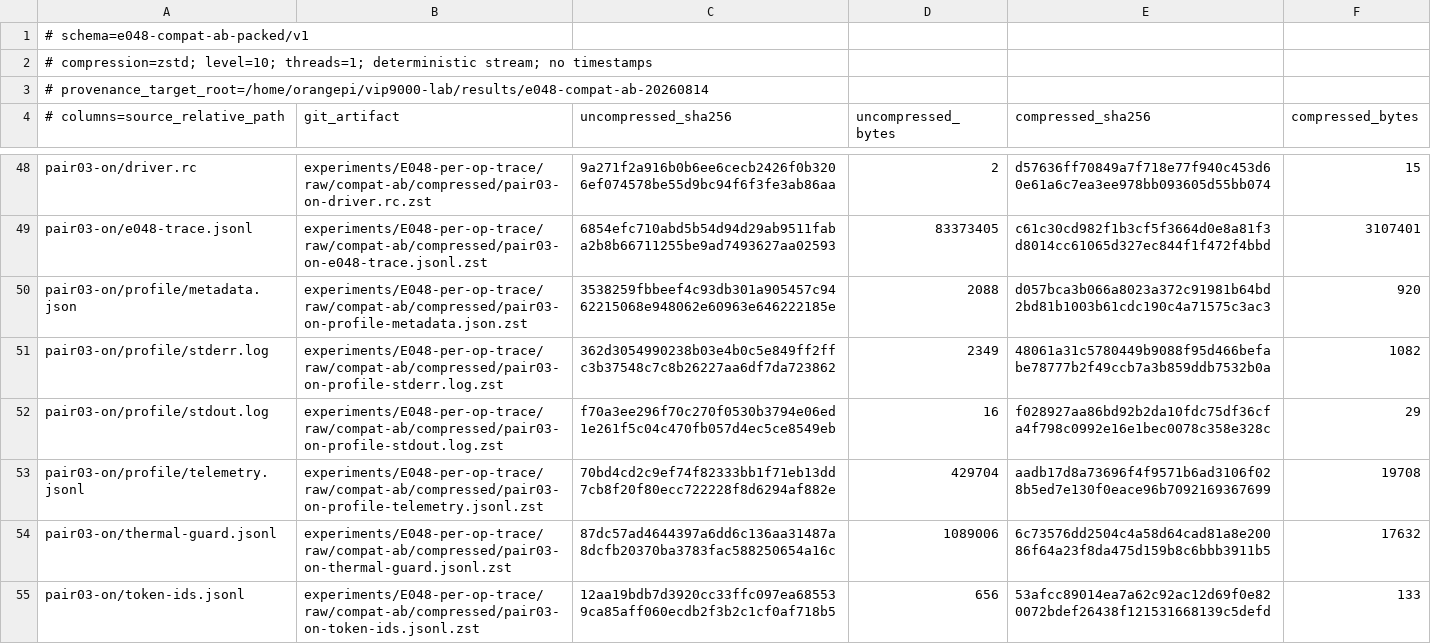
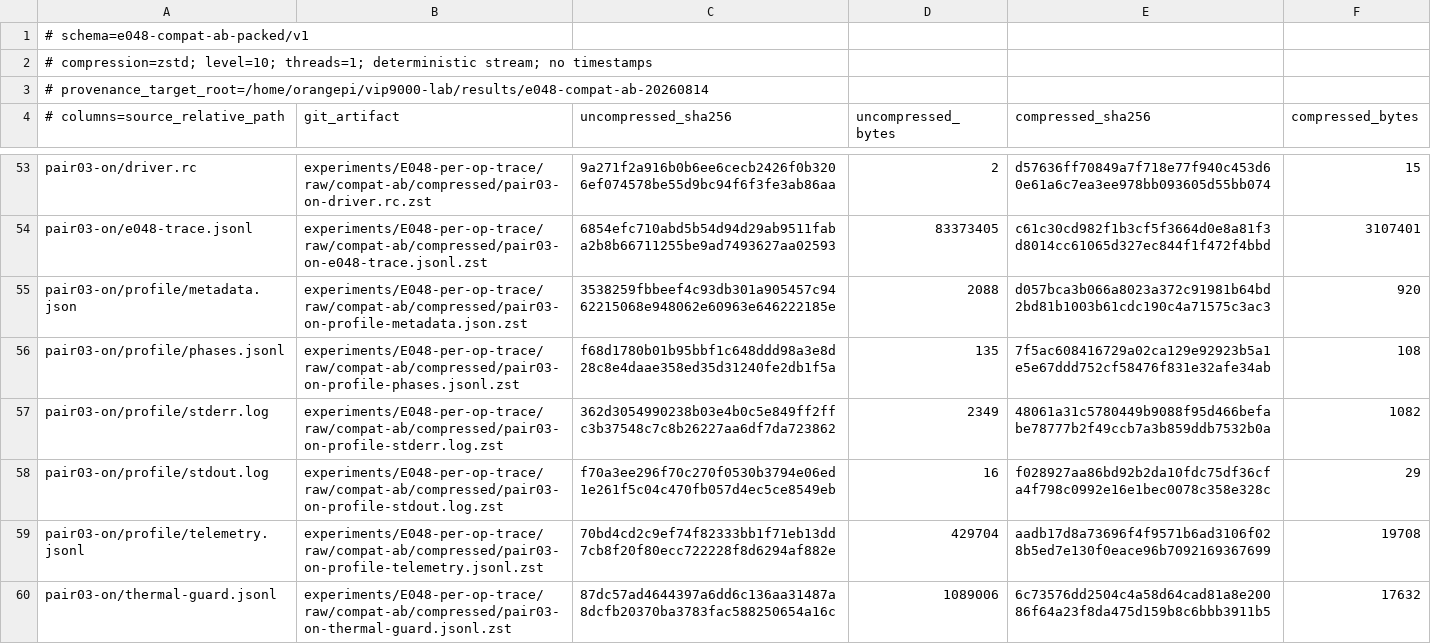
Before and after one commit to msazanov/vivante-vip9000-llm-lab, a TSV file: experiments/E048-per-op-trace/data/compat-ab-packed-manifest.tsv, drawn as a sheet; only a part is shown, gaps mark what is left out; the shorter side is filled out with more unchanged rows; the diff covers the shown part only; the diff names each change by its address in the sheet, - before the commit and + after, or states it on an @@ line.

```diff
--- a/experiments/E048-per-op-trace/data/compat-ab-packed-manifest.tsv
+++ b/experiments/E048-per-op-trace/data/compat-ab-packed-manifest.tsv
+row 56: pair03-on/profile/phases.jsonl | experiments/E048-per-op-trace/raw/compat-ab/compressed/pair03-on-profile-phases.jsonl.zst | f68d1780b01b95bbf1c648ddd98a3e8d28c8e4daae358ed35d31240fe2db1f5a | 135 | 7f5ac608416729a02ca129e92923b5a1e5e67ddd752cf58476f831e32afe34ab | 108
```
Also changed, not shown: 9 added rows elsewhere in this file, experiments/E048-per-op-trace/data/compat-ab-manifest.tsv, 19 other files.
